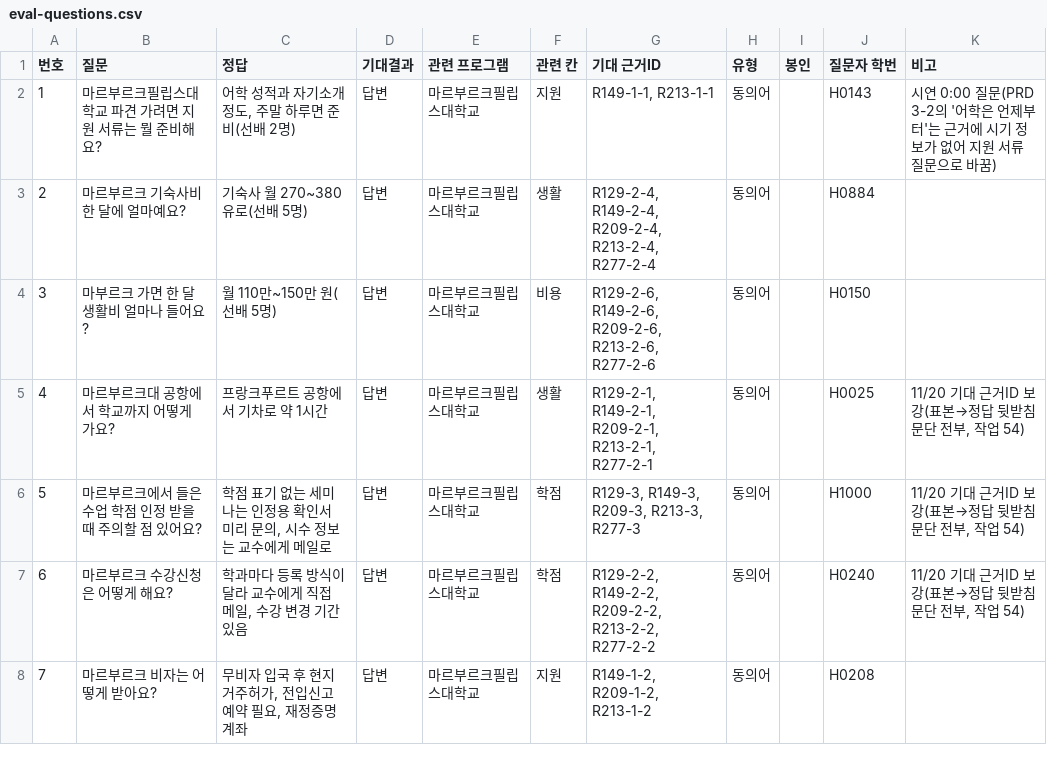
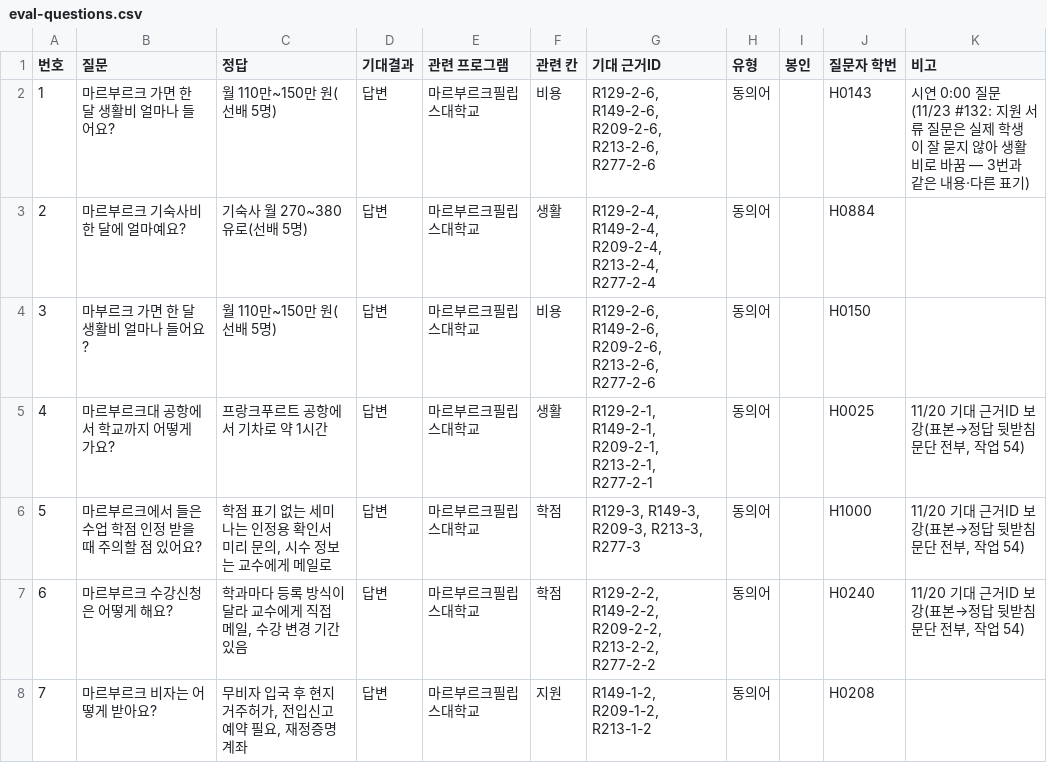
Before and after one commit to hufsiei/VCC, a CSV file: data/eval-questions.csv, drawn as a sheet; only a part is shown.

```diff
--- a/data/eval-questions.csv
+++ b/data/eval-questions.csv
@@ -1,3 +1,3 @@
 번호,질문,정답,기대결과,관련 프로그램,관련 칸,기대 근거ID,유형,봉인,질문자 학번,비고
-1,마르부르크필립스대학교 파견 가려면 지원 서류는 뭘 준비해요?,"어학 성적과 자기소개 정도, 주말 하루면 준비(선배 2명)",답변,마르부르크필립스대학교,지원,"R149-1-1, R213-1-1",동의어,,H0143,시연 0:00 질문(PRD 3-2의 '어학은 언제부터'는 근거에 시기 정보가 없어 지원 서류 질문으로 바꿈)
+1,마르부르크 가면 한 달 생활비 얼마나 들어요?,월 110만~150만 원(선배 5명),답변,마르부르크필립스대학교,비용,"R129-2-6, R149-2-6, R209-2-6, R213-2-6, R277-2-6",동의어,,H0143,시연 0:00 질문(11/23 #132: 지원 서류 질문은 실제 학생이 잘 묻지 않아 생활비로 바꿈 — 3번과 같은 내용·다른 표기)
 2,마르부르크 기숙사비 한 달에 얼마예요?,기숙사 월 270~380유로(선배 5명),답변,마르부르크필립스대학교,생활,"R129-2-4, R149-2-4, R209-2-4, R213-2-4, R277-2-4",동의어,,H0884,
```
Also changed, not shown: 3 other files.
